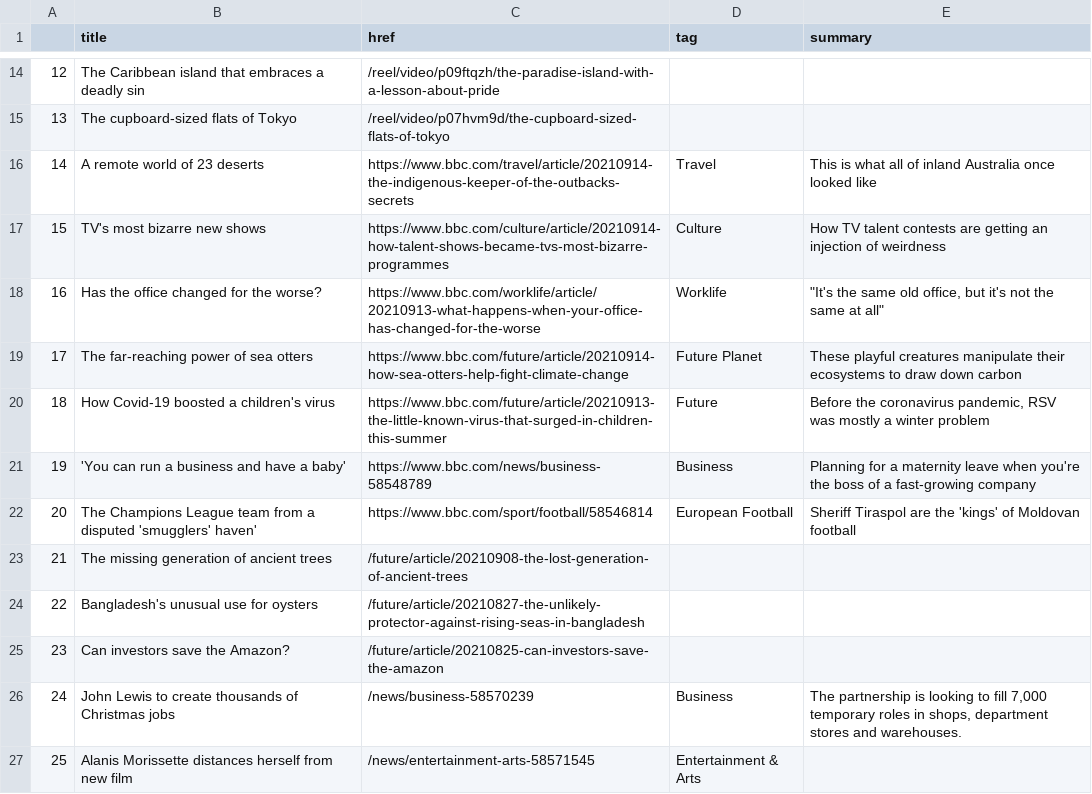
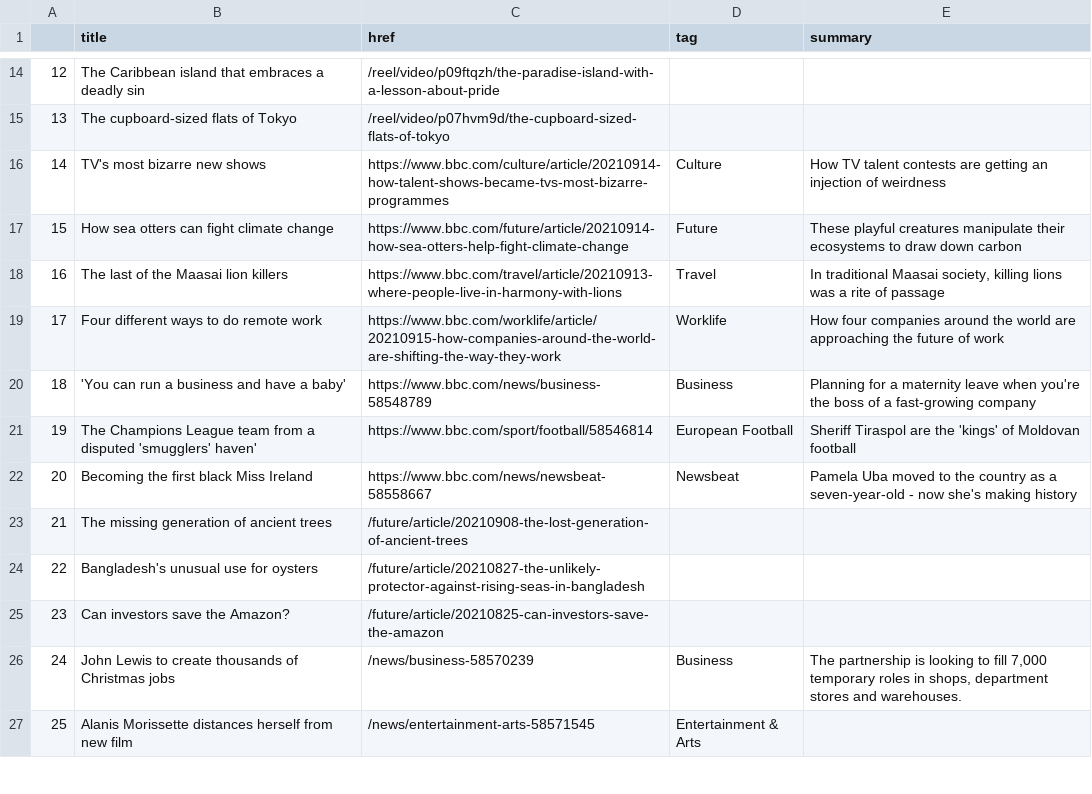
Before and after one commit to alyssafrndz/automatic-scraper, a CSV file: bbc-headlines.csv, drawn as a sheet; only a part is shown, gaps mark what is left out; the diff covers the shown part only.

```diff
--- a/bbc-headlines.csv
+++ b/bbc-headlines.csv
@@ -15,9 +15,9 @@
 13,The cupboard-sized flats of Tokyo,/reel/video/p07hvm9d/the-cupboard-sized-flats-of-tokyo,,
-14,A remote world of 23 deserts,https://www.bbc.com/travel/article/20210914-the-indigenous-keeper-of-the-outbacks-secrets,Travel,This is what all of inland Australia once looked like
-15,TV's most bizarre new shows,https://www.bbc.com/culture/article/20210914-how-talent-shows-became-tvs-most-bizarre-programmes,Culture,How TV talent contests are getting an injection of weirdness
-16,Has the office changed for the worse?,https://www.bbc.com/worklife/article/20210913-what-happens-when-your-office-has-changed-for-the-worse,Worklife,"""It's the same old office, but it's not the same at all"""
-17,The far-reaching power of sea otters,https://www.bbc.com/future/article/20210914-how-sea-otters-help-fight-climate-change,Future Planet,These playful creatures manipulate their ecosystems to draw down carbon
-18,How Covid-19 boosted a children's virus,https://www.bbc.com/future/article/20210913-the-little-known-virus-that-surged-in-children-this-summer,Future,"Before the coronavirus pandemic, RSV was mostly a winter problem"
-19,'You can run a business and have a baby',https://www.bbc.com/news/business-58548789,Business,Planning for a maternity leave when you're the boss of a fast-growing company
-20,The Champions League team from a disputed 'smugglers' haven',https://www.bbc.com/sport/football/58546814,European Football,Sheriff Tiraspol are the 'kings' of Moldovan football
+14,TV's most bizarre new shows,https://www.bbc.com/culture/article/20210914-how-talent-shows-became-tvs-most-bizarre-programmes,Culture,How TV talent contests are getting an injection of weirdness
+15,How sea otters can fight climate change,https://www.bbc.com/future/article/20210914-how-sea-otters-help-fight-climate-change,Future,These playful creatures manipulate their ecosystems to draw down carbon
+16,The last of the Maasai lion killers,https://www.bbc.com/travel/article/20210913-where-people-live-in-harmony-with-lions,Travel,"In traditional Maasai society, killing lions was a rite of passage"
+17,Four different ways to do remote work,https://www.bbc.com/worklife/article/20210915-how-companies-around-the-world-are-shifting-the-way-they-work,Worklife,How four companies around the world are approaching the future of work
+18,'You can run a business and have a baby',https://www.bbc.com/news/business-58548789,Business,Planning for a maternity leave when you're the boss of a fast-growing company
+19,The Champions League team from a disputed 'smugglers' haven',https://www.bbc.com/sport/football/58546814,European Football,Sheriff Tiraspol are the 'kings' of Moldovan football
+20,Becoming the first black Miss Ireland,https://www.bbc.com/news/newsbeat-58558667,Newsbeat,Pamela Uba moved to the country as a seven-year-old - now she's making history
 21,The missing generation of ancient trees,/future/article/20210908-the-lost-generation-of-ancient-trees,,
```
Also changed, not shown: 19 edited cells elsewhere in this file.
